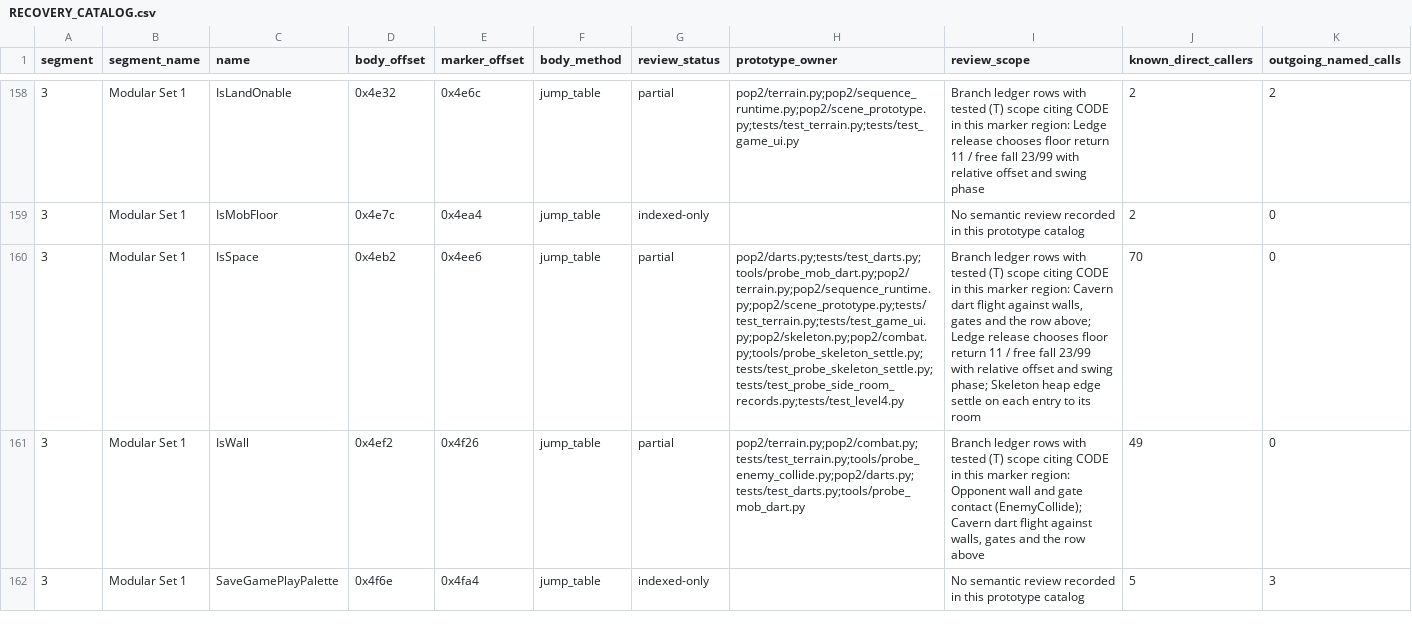
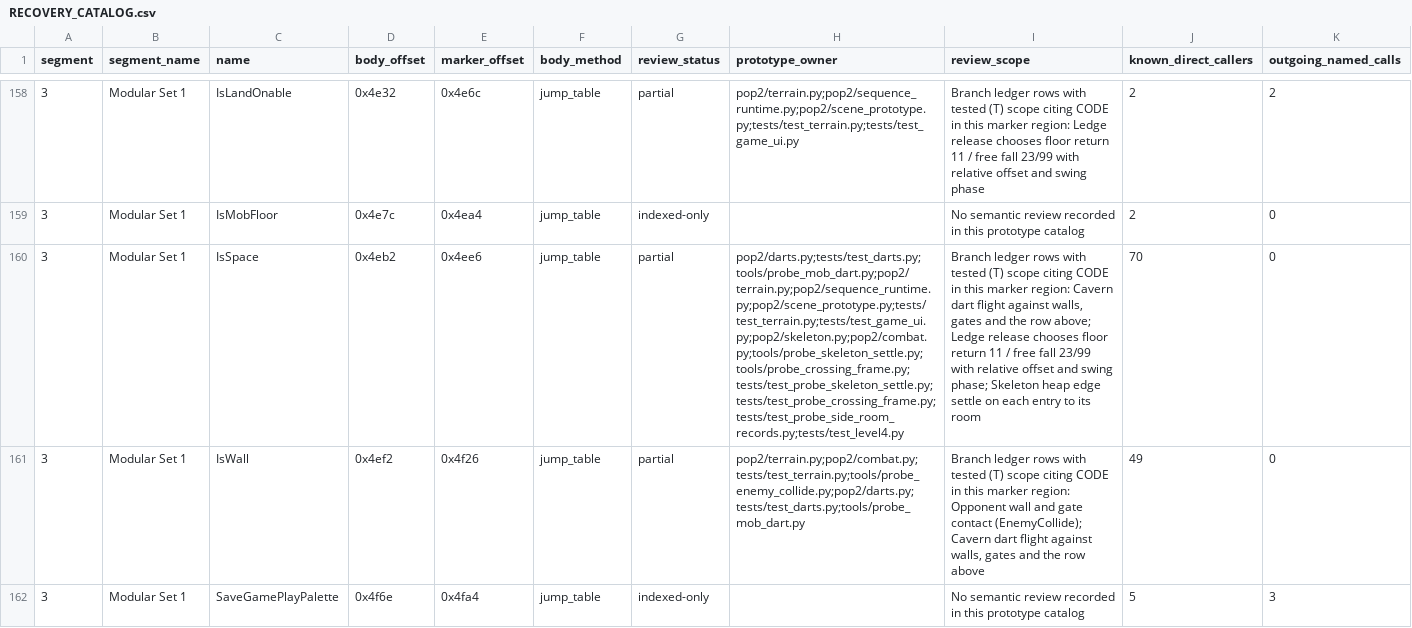
Before and after one commit to Pessegos/prince-of-persia-2-macintosh-native, a CSV file: docs/RECOVERY_CATALOG.csv, drawn as a sheet; only a part is shown, gaps mark what is left out; the diff covers the shown part only; the diff names each change by its address in the sheet, - before the commit and + after, or states it on an @@ line.

Commit message:
Native FrameAdv probe of the frame InitOpps finds on a room crossing: the original FrameAdv 2:6224 with PrepCut and InitOpps runs frame by frame on levels 3-5 (the import's RecordedSimulation, DREL relocations, Kid/skeleton/cavern shape tables, recorded controller held toward each edge, LEVL records and each skeleton record appended to the room left) with a write hook on a5-0x5212..-0x520a. Over 5,914 crossings the last LoadFrame before InitOpps ran in the Prince's step or the opponent pass and nothing wrote the words before SkelAddOpponent 4:198a, except level 5's bridge hook (2:7124 -> 8:0252/063e) reloading slot 0 after the pass (18). The port's rule matches 4,239; the rest are the opponent's pose advanced in that frame (1,661) and the bridge slot (14), and the original 4:198a with the port's words changes no heap in those 2,008 settles. Excluded and counted: 16 level-5 starts whose synthetic rising record reaches an out-of-table pose. Test runs level 3 room 3 and rejects the Prince's frame on every crossing

```diff
--- a/docs/RECOVERY_CATALOG.csv
+++ b/docs/RECOVERY_CATALOG.csv
-H160 (prototype_owner): pop2/darts.py;tests/test_darts.py;tools/probe_mob_dart.py;pop2/terrain.py;pop2/sequence_runtime.py;pop2/scene_prototype.py;tests/test_terrain.py;tests/test_game_ui.py;pop2/skeleton.py;pop2/combat.py;tools/probe_skeleton_settle.py;tests/test_probe_skeleton_settle.py;tests/test_probe_side_room_records.py;tests/test_level4.py
+H160 (prototype_owner): pop2/darts.py;tests/test_darts.py;tools/probe_mob_dart.py;pop2/terrain.py;pop2/sequence_runtime.py;pop2/scene_prototype.py;tests/test_terrain.py;tests/test_game_ui.py;pop2/skeleton.py;pop2/combat.py;tools/probe_skeleton_settle.py;tools/probe_crossing_frame.py;tests/test_probe_skeleton_settle.py;tests/test_probe_crossing_frame.py;tests/test_probe_side_room_records.py;tests/test_level4.py
```
Also changed, not shown: 2 edited cells elsewhere in this file, 6 other files.
